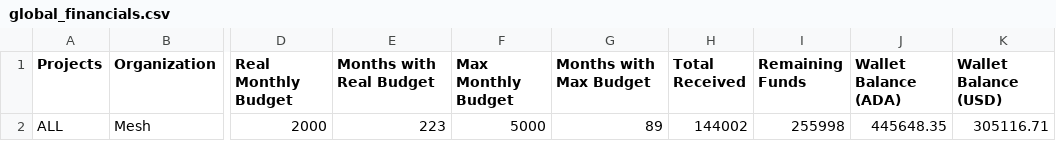
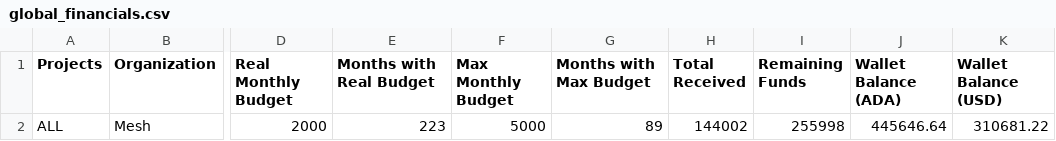
Before and after one commit to Andre-Diamond/proposal-tracker-template, a CSV file: data/global_financials.csv, drawn as a sheet; only a part is shown, gaps mark what is left out; the diff names each change by its address in the sheet, - before the commit and + after, or states it on an @@ line.

```diff
--- a/data/global_financials.csv
+++ b/data/global_financials.csv
-J2 (Wallet Balance (ADA)): 445648.35
+J2 (Wallet Balance (ADA)): 445646.64
-K2 (Wallet Balance (USD)): 305116.71
+K2 (Wallet Balance (USD)): 310681.22
```
